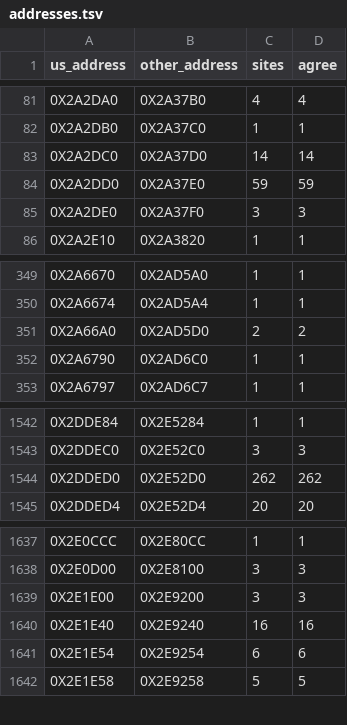
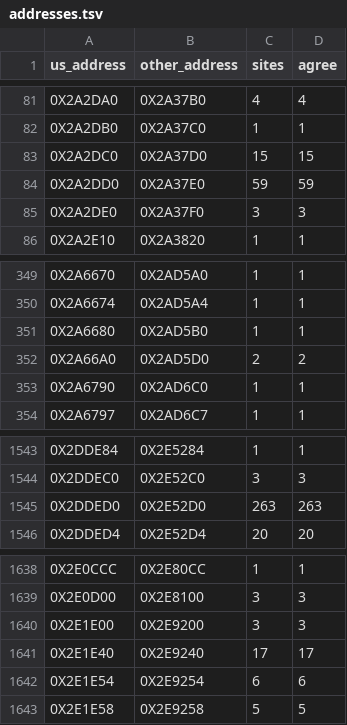
Before and after one commit to Blightwidow/rogue-byte, a TSV file: config/eu/addresses.tsv, drawn as a sheet; only a part is shown, gaps mark what is left out.

```diff
--- a/config/eu/addresses.tsv
+++ b/config/eu/addresses.tsv
@@ -82,3 +82,3 @@ us_address	other_address	sites	agree
 0X2A2DB0	0X2A37C0	1	1
-0X2A2DC0	0X2A37D0	14	14
+0X2A2DC0	0X2A37D0	15	15
 0X2A2DD0	0X2A37E0	59	59
@@ -350,2 +350,3 @@ us_address	other_address	sites	agree
 0X2A6674	0X2AD5A4	1	1
+0X2A6680	0X2AD5B0	1	1
 0X2A66A0	0X2AD5D0	2	2
@@ -1543,3 +1544,3 @@ us_address	other_address	sites	agree
 0X2DDEC0	0X2E52C0	3	3
-0X2DDED0	0X2E52D0	262	262
+0X2DDED0	0X2E52D0	263	263
 0X2DDED4	0X2E52D4	20	20
@@ -1639,3 +1640,3 @@ us_address	other_address	sites	agree
 0X2E1E00	0X2E9200	3	3
-0X2E1E40	0X2E9240	16	16
+0X2E1E40	0X2E9240	17	17
 0X2E1E54	0X2E9254	6	6
```
Also changed, not shown: config/eu/c_status.tsv, nonmatching/MANIFEST.tsv, 7 other files.
